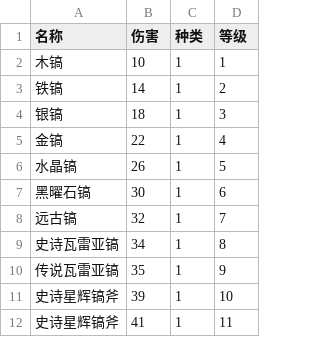
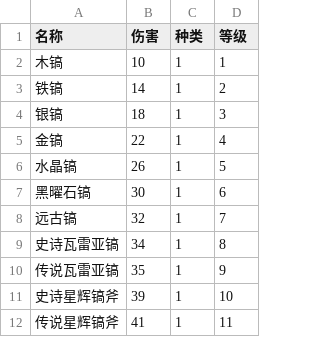
Before and after one commit to cct177/Utopia-Origin, a CSV file: tool.csv, drawn as a sheet.

Commit message:
Update tool.csv

```diff
--- a/tool.csv
+++ b/tool.csv
@@ -11,2 +11,2 @@
 史诗星辉镐斧,39,1,10
-史诗星辉镐斧,41,1,11
+传说星辉镐斧,41,1,11
```
